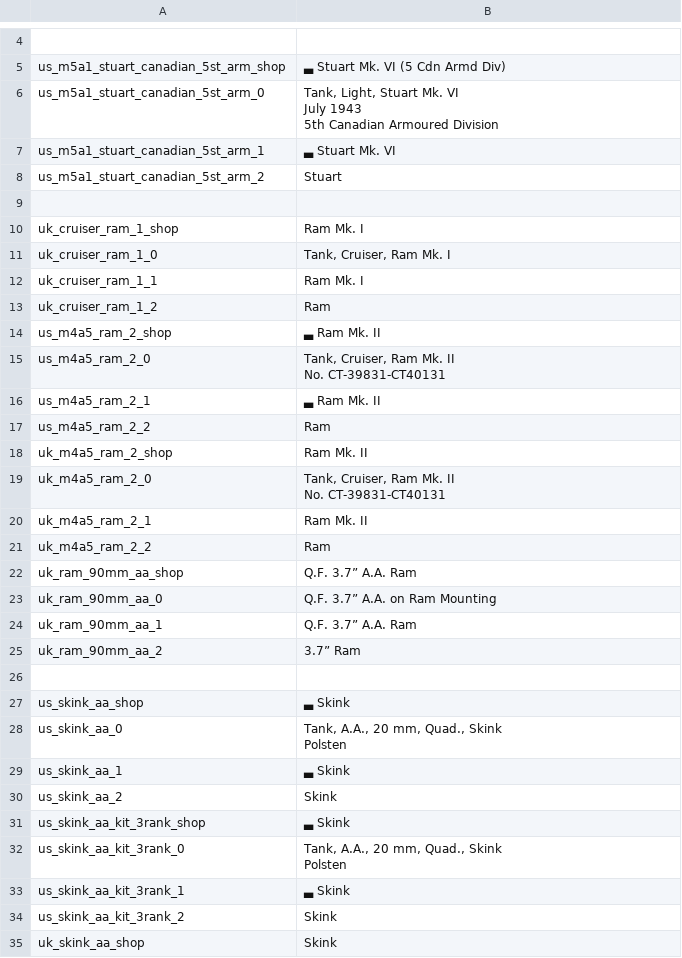
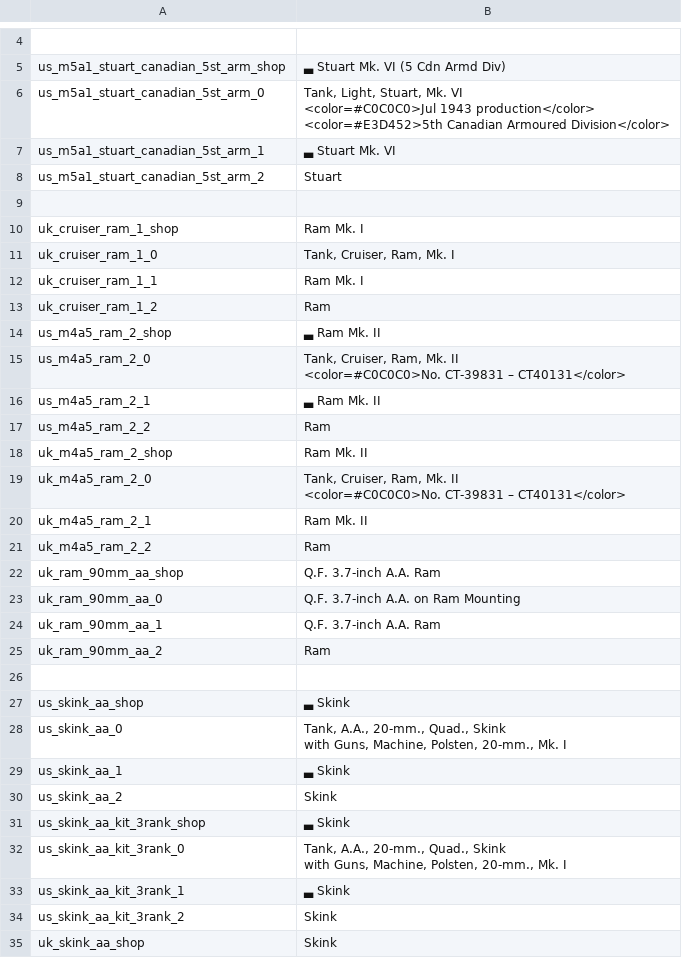
Before and after one commit to kleinerPanzer/WT-Custom-Localization, a CSV file: MOD_units_canada.csv, drawn as a sheet; only a part is shown, gaps mark what is left out; the diff covers the shown part only.

```diff
--- a/MOD_units_canada.csv
+++ b/MOD_units_canada.csv
@@ -5,5 +5,5 @@
 us_m5a1_stuart_canadian_5st_arm_shop;▃ Stuart Mk. VI (5 Cdn Armd Div)
-us_m5a1_stuart_canadian_5st_arm_0;"Tank, Light, Stuart Mk. VI
-July 1943
-5th Canadian Armoured Division"
+us_m5a1_stuart_canadian_5st_arm_0;"Tank, Light, Stuart, Mk. VI
+<color=#C0C0C0>Jul 1943 production</color>
+<color=#E3D452>5th Canadian Armoured Division</color>"
 us_m5a1_stuart_canadian_5st_arm_1;▃ Stuart Mk. VI
@@ -12,3 +12,3 @@ us_m5a1_stuart_canadian_5st_arm_2;Stuart
 uk_cruiser_ram_1_shop;Ram Mk. I
-uk_cruiser_ram_1_0;Tank, Cruiser, Ram Mk. I
+uk_cruiser_ram_1_0;Tank, Cruiser, Ram, Mk. I
 uk_cruiser_ram_1_1;Ram Mk. I
@@ -16,4 +16,4 @@ uk_cruiser_ram_1_2;Ram
 us_m4a5_ram_2_shop;▃ Ram Mk. II
-us_m4a5_ram_2_0;"Tank, Cruiser, Ram Mk. II
-No. CT-39831-CT40131"
+us_m4a5_ram_2_0;"Tank, Cruiser, Ram, Mk. II
+<color=#C0C0C0>No. CT-39831 – CT40131</color>"
 us_m4a5_ram_2_1;▃ Ram Mk. II
@@ -21,14 +21,14 @@ us_m4a5_ram_2_2;Ram
 uk_m4a5_ram_2_shop;Ram Mk. II
-uk_m4a5_ram_2_0;"Tank, Cruiser, Ram Mk. II
-No. CT-39831-CT40131"
+uk_m4a5_ram_2_0;"Tank, Cruiser, Ram, Mk. II
+<color=#C0C0C0>No. CT-39831 – CT40131</color>"
 uk_m4a5_ram_2_1;Ram Mk. II
 uk_m4a5_ram_2_2;Ram
-uk_ram_90mm_aa_shop;Q.F. 3.7” A.A. Ram
-uk_ram_90mm_aa_0;Q.F. 3.7” A.A. on Ram Mounting
-uk_ram_90mm_aa_1;Q.F. 3.7” A.A. Ram
-uk_ram_90mm_aa_2;3.7” Ram
+uk_ram_90mm_aa_shop;Q.F. 3.7-inch A.A. Ram
+uk_ram_90mm_aa_0;Q.F. 3.7-inch A.A. on Ram Mounting
+uk_ram_90mm_aa_1;Q.F. 3.7-inch A.A. Ram
+uk_ram_90mm_aa_2;Ram
 
 us_skink_aa_shop;▃ Skink
-us_skink_aa_0;"Tank, A.A., 20 mm, Quad., Skink
-Polsten"
+us_skink_aa_0;"Tank, A.A., 20-mm., Quad., Skink
+with Guns, Machine, Polsten, 20-mm., Mk. I"
 us_skink_aa_1;▃ Skink
@@ -36,4 +36,4 @@ us_skink_aa_2;Skink
 us_skink_aa_kit_3rank_shop;▃ Skink
-us_skink_aa_kit_3rank_0;"Tank, A.A., 20 mm, Quad., Skink
-Polsten"
+us_skink_aa_kit_3rank_0;"Tank, A.A., 20-mm., Quad., Skink
+with Guns, Machine, Polsten, 20-mm., Mk. I"
 us_skink_aa_kit_3rank_1;▃ Skink
```
Also changed, not shown: 12 edited cells elsewhere in this file, MOD_units_australia.csv, MOD_units_china_prc_plaaf.csv, 26 other files.
